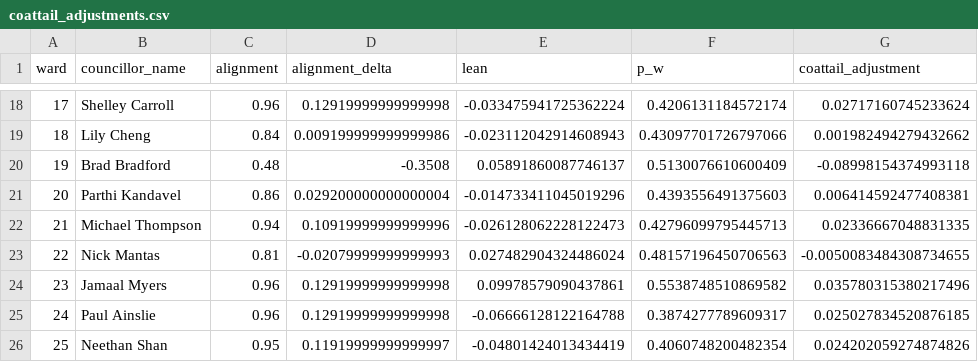
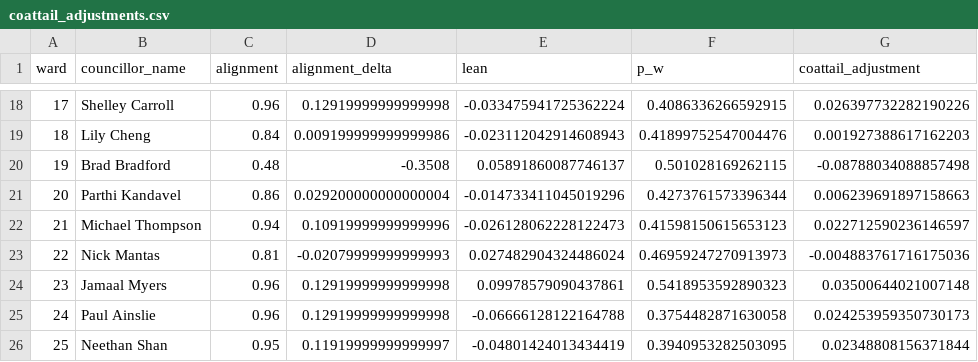
Before and after one commit to alexwolson/toronto-election-poll-tracker-data, a CSV file: data/processed/coattail_adjustments.csv, drawn as a sheet; only a part is shown, gaps mark what is left out; the diff covers the shown part only.

```diff
--- a/data/processed/coattail_adjustments.csv
+++ b/data/processed/coattail_adjustments.csv
@@ -18,9 +18,9 @@ ward,councillor_name,alignment,alignment_delta,lean,p_w,coattail_adjustment
-17,Shelley Carroll,0.96,0.12919999999999998,-0.033475941725362224,0.4206131184572174,0.02717160745233624
-18,Lily Cheng,0.84,0.009199999999999986,-0.023112042914608943,0.43097701726797066,0.001982494279432662
-19,Brad Bradford,0.48,-0.3508,0.05891860087746137,0.5130076610600409,-0.08998154374993118
-20,Parthi Kandavel,0.86,0.029200000000000004,-0.014733411045019296,0.4393556491375603,0.006414592477408381
-21,Michael Thompson,0.94,0.10919999999999996,-0.026128062228122473,0.42796099795445713,0.02336667048831335
-22,Nick Mantas,0.81,-0.02079999999999993,0.027482904324486024,0.48157196450706563,-0.0050083484308734655
-23,Jamaal Myers,0.96,0.12919999999999998,0.09978579090437861,0.5538748510869582,0.035780315380217496
-24,Paul Ainslie,0.96,0.12919999999999998,-0.06666128122164788,0.3874277789609317,0.025027834520876185
-25,Neethan Shan,0.95,0.11919999999999997,-0.04801424013434419,0.4060748200482354,0.024202059274874826
+17,Shelley Carroll,0.96,0.12919999999999998,-0.033475941725362224,0.4086336266592915,0.026397732282190226
+18,Lily Cheng,0.84,0.009199999999999986,-0.023112042914608943,0.41899752547004476,0.001927388617162203
+19,Brad Bradford,0.48,-0.3508,0.05891860087746137,0.501028169262115,-0.08788034088857498
+20,Parthi Kandavel,0.86,0.029200000000000004,-0.014733411045019296,0.4273761573396344,0.006239691897158663
+21,Michael Thompson,0.94,0.10919999999999996,-0.026128062228122473,0.41598150615653123,0.022712590236146597
+22,Nick Mantas,0.81,-0.02079999999999993,0.027482904324486024,0.46959247270913973,-0.004883761716175036
+23,Jamaal Myers,0.96,0.12919999999999998,0.09978579090437861,0.5418953592890323,0.03500644021007148
+24,Paul Ainslie,0.96,0.12919999999999998,-0.06666128122164788,0.3754482871630058,0.024253959350730173
+25,Neethan Shan,0.95,0.11919999999999997,-0.04801424013434419,0.3940953282503095,0.02348808156371844
```
Also changed, not shown: 32 edited cells elsewhere in this file, 20 other files.
